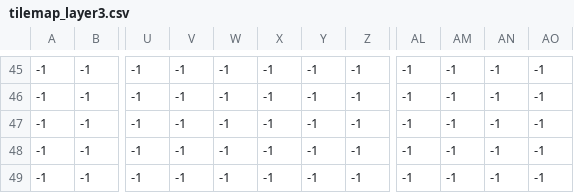
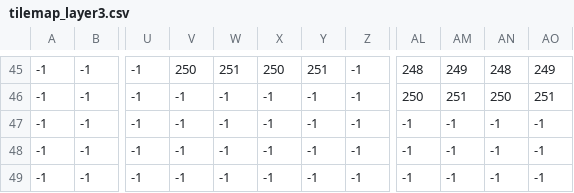
Before and after one commit to gettyreal/retro_rpg, a CSV file: src/main/resources/maps/tilemap_layer3.csv, drawn as a sheet; only a part is shown, gaps mark what is left out; the diff covers the shown part only; the diff names each change by its address in the sheet, - before the commit and + after, or states it on an @@ line.

```diff
--- a/src/main/resources/maps/tilemap_layer3.csv
+++ b/src/main/resources/maps/tilemap_layer3.csv
-V45: -1
+V45: 250
-W45: -1
+W45: 251
-X45: -1
+X45: 250
-Y45: -1
+Y45: 251
-AL45: -1
+AL45: 248
-AM45: -1
+AM45: 249
-AN45: -1
+AN45: 248
-AO45: -1
+AO45: 249
-AL46: -1
+AL46: 250
-AM46: -1
+AM46: 251
-AN46: -1
+AN46: 250
-AO46: -1
+AO46: 251
```
Also changed, not shown: 31 edited cells elsewhere in this file, src/main/resources/maps/tilemap_Layer1.csv, src/main/resources/maps/tilemap_layer2.csv, 9 other files.
